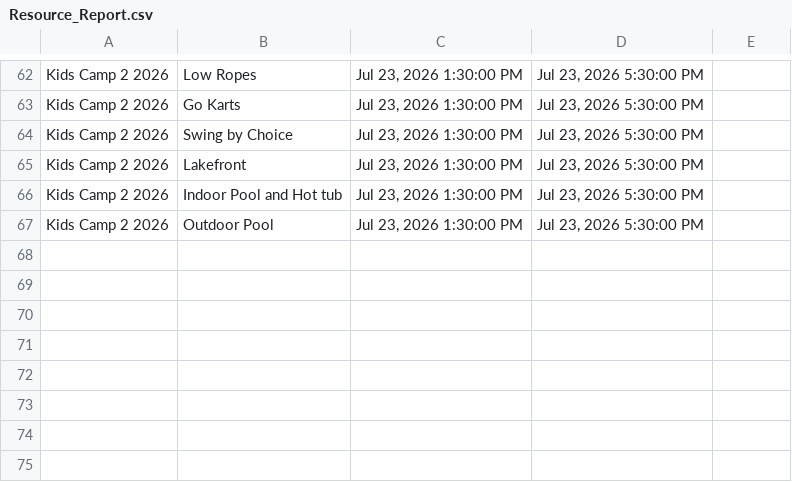
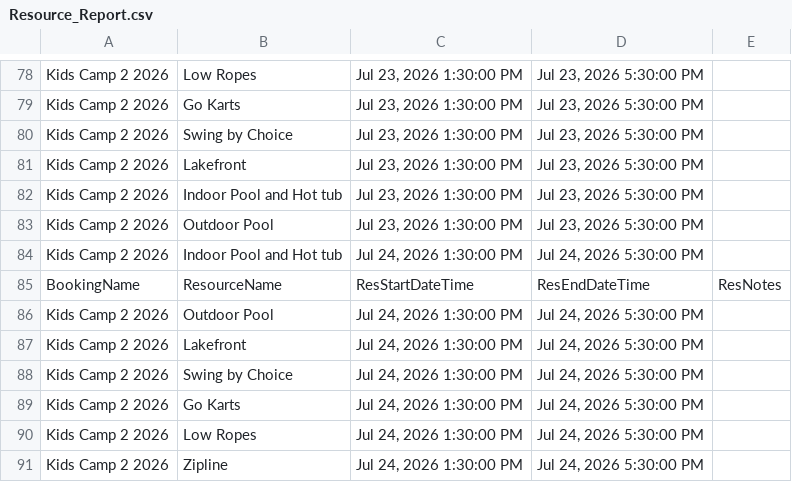
Before and after one commit to solomon123james-cmd/fhl-dashboard-data, a CSV file: data/Resource_Report.csv, drawn as a sheet; only a part is shown, gaps mark what is left out; the diff covers the shown part only.

Commit message:
sync: update data/Resource_Report.csv

```diff
--- a/data/Resource_Report.csv
+++ b/data/Resource_Report.csv
@@ -67 +83,9 @@ Kids Camp 2 2026,Indoor Pool and Hot tub,"Jul 23, 2026 1:30:00 PM","Jul 23, 2026
 Kids Camp 2 2026,Outdoor Pool,"Jul 23, 2026 1:30:00 PM","Jul 23, 2026 5:30:00 PM",
+Kids Camp 2 2026,Indoor Pool and Hot tub,"Jul 24, 2026 1:30:00 PM","Jul 24, 2026 5:30:00 PM",
+BookingName,ResourceName,ResStartDateTime,ResEndDateTime,ResNotes
+Kids Camp 2 2026,Outdoor Pool,"Jul 24, 2026 1:30:00 PM","Jul 24, 2026 5:30:00 PM",
+Kids Camp 2 2026,Lakefront ,"Jul 24, 2026 1:30:00 PM","Jul 24, 2026 5:30:00 PM",
+Kids Camp 2 2026,Swing by Choice,"Jul 24, 2026 1:30:00 PM","Jul 24, 2026 5:30:00 PM",
+Kids Camp 2 2026,Go Karts,"Jul 24, 2026 1:30:00 PM","Jul 24, 2026 5:30:00 PM",
+Kids Camp 2 2026,Low Ropes,"Jul 24, 2026 1:30:00 PM","Jul 24, 2026 5:30:00 PM",
+Kids Camp 2 2026,Zipline ,"Jul 24, 2026 1:30:00 PM","Jul 24, 2026 5:30:00 PM",
```
Also changed, not shown: 17 added rows, 1 removed row and 9 moved rows elsewhere in this file.
